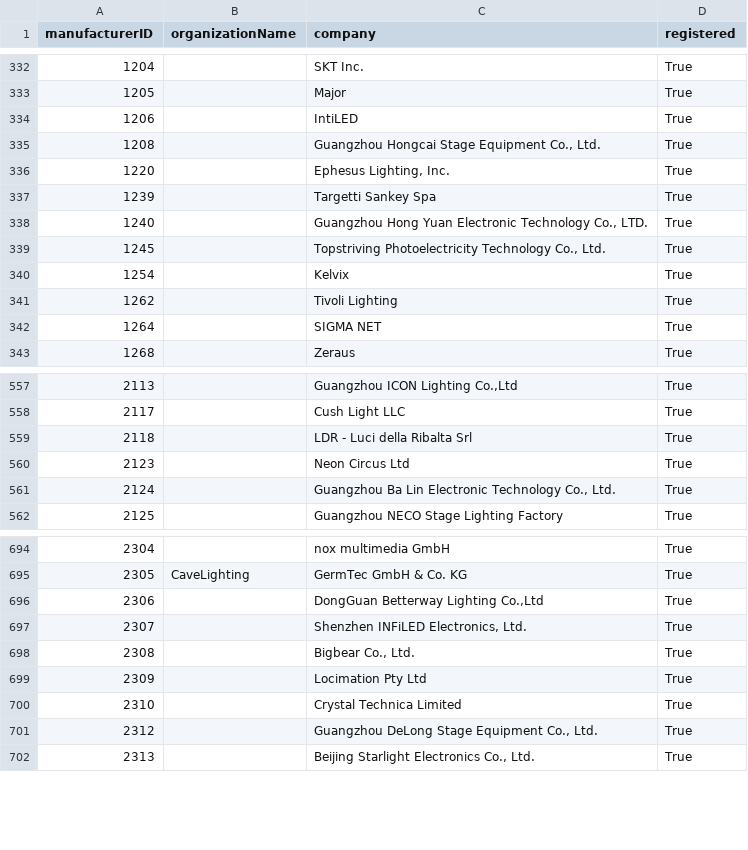
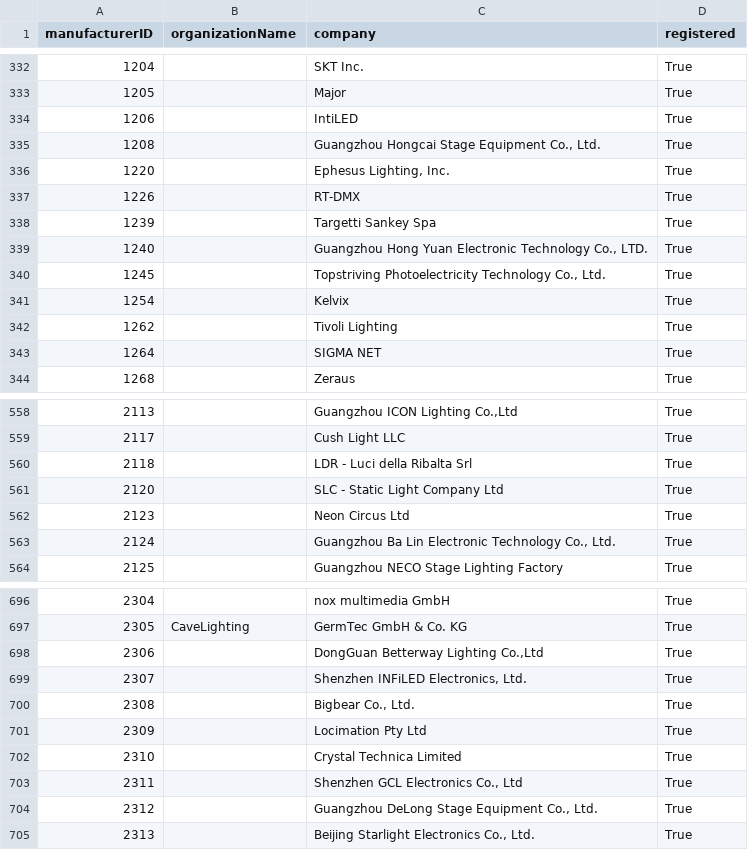
Before and after one commit to marcusbirkin/ESTA_MFCTRIDS, a CSV file: esta_mfcrids.csv, drawn as a sheet; only a part is shown, gaps mark what is left out; the diff names each change by its address in the sheet, - before the commit and + after, or states it on an @@ line.

```diff
--- a/esta_mfcrids.csv
+++ b/esta_mfcrids.csv
+row 337: 1226 |  | RT-DMX | True
+row 561: 2120 |  | SLC - Static Light Company Ltd | True
+row 703: 2311 |  | Shenzhen GCL Electronics Co., Ltd | True
```
